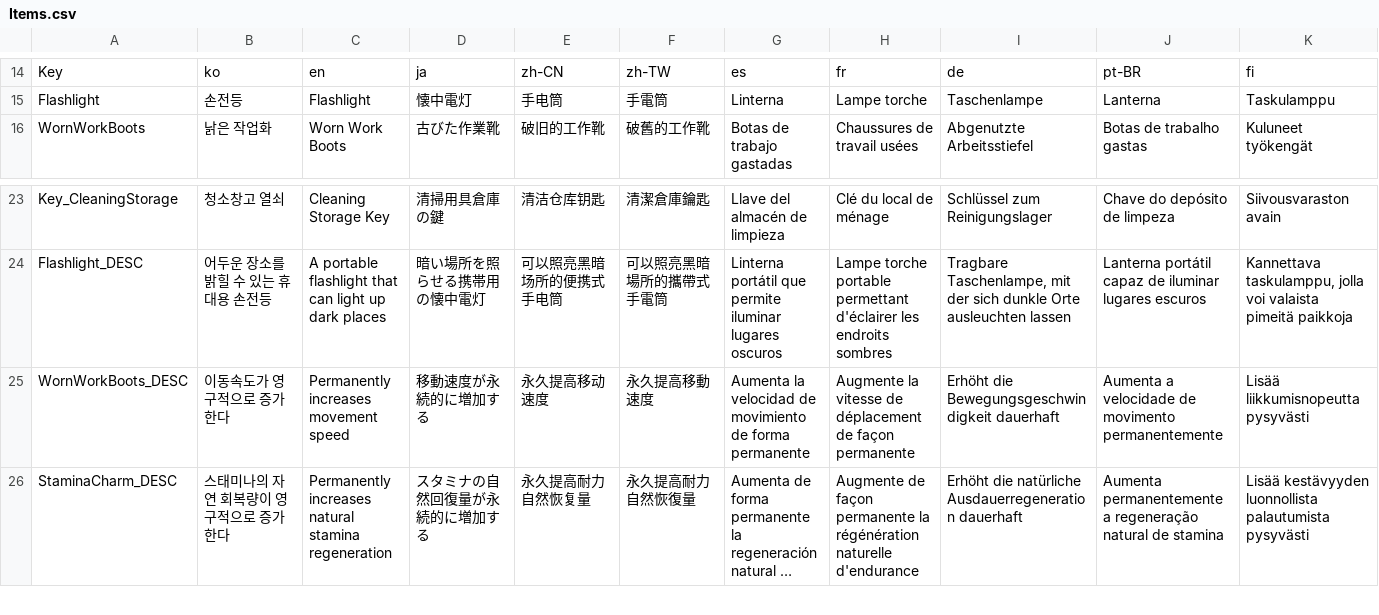
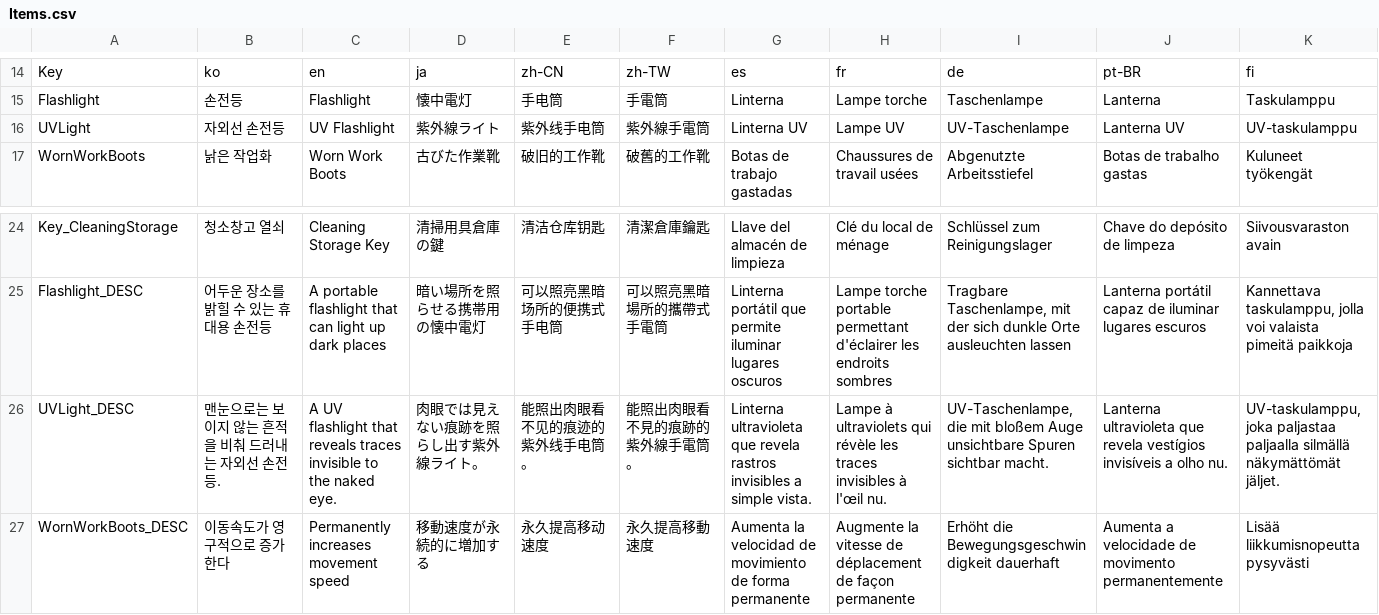
Before and after one commit to NBcampUnrealTrack/9th-Team2-Final-Project, a CSV file: Localization/Items.csv, drawn as a sheet; only a part is shown, gaps mark what is left out; the shorter side is filled out with more unchanged rows; long unchanged cells end in ….

Commit message:
Feat: UV 라이트 아이템 로컬라이징 추가
- 아이템 로컬라이징에 UV 라이트 추가 (10개 언어)
  - UVLight: 자외선 손전등 / UV Flashlight
  - UVLight_DESC: 맨눈으로는 보이지 않는 흔적을 비춰 드러내는 자외선 손전등

```diff
--- a/Localization/Items.csv
+++ b/Localization/Items.csv
@@ -15,2 +15,3 @@ Key,ko,en,ja,zh-CN,zh-TW,es,fr,de,pt-BR,fi
 Flashlight,손전등,Flashlight,懐中電灯,手电筒,手電筒,Linterna,Lampe torche,Taschenlampe,Lanterna,Taskulamppu
+UVLight,자외선 손전등,UV Flashlight,紫外線ライト,紫外线手电筒,紫外線手電筒,Linterna UV,Lampe UV,UV-Taschenlampe,Lanterna UV,UV-taskulamppu
 WornWorkBoots,낡은 작업화,Worn Work Boots,古びた作業靴,破旧的工作靴,破舊的工作靴,Botas de trabajo gastadas,Chaussures de travail usées,Abgenutzte Arbeitsstiefel,Botas de trabalho gastas,Kuluneet työkengät
@@ -24,2 +25,3 @@ Key_CleaningStorage,청소창고 열쇠,Cleaning Storage Key,清掃用具倉庫
 Flashlight_DESC,어두운 장소를 밝힐 수 있는 휴대용 손전등,A portable flashlight that can light up dark places,暗い場所を照らせる携帯用の懐中電灯,可以照亮黑暗场所的便携式手电筒,可以照亮黑暗場所的攜帶式手電筒,Linterna portátil que permite iluminar lugares oscuros,Lampe torche portable permettant d'éclairer les endroits sombres,"Tragbare Taschenlampe, mit der sich dunkle Orte ausleuchten lassen",Lanterna portátil capaz de iluminar lugares escuros,"Kannettava taskulamppu, jolla voi valaista pimeitä paikkoja"
+UVLight_DESC,맨눈으로는 보이지 않는 흔적을 비춰 드러내는 자외선 손전등.,A UV flashlight that reveals traces invisible to the naked eye.,肉眼では見えない痕跡を照らし出す紫外線ライト。,能照出肉眼看不见的痕迹的紫外线手电筒。,能照出肉眼看不見的痕跡的紫外線手電筒。,Linterna ultravioleta que revela rastros invisibles a simple vista.,Lampe à ultraviolets qui révèle les traces invisibles à l'œil nu.,"UV-Taschenlampe, die mit bloßem Auge unsichtbare Spuren sichtbar macht.",Lanterna ultravioleta que revela vestígios invisíveis a olho nu.,"UV-taskulamppu, joka paljastaa paljaalla silmällä näkymättömät jäljet."
 WornWorkBoots_DESC,이동속도가 영구적으로 증가한다,Permanently increases movement speed,移動速度が永続的に増加する,永久提高移动速度,永久提高移動速度,Aumenta la velocidad de movimiento de forma permanente,Augmente la vitesse de déplacement de façon permanente,Erhöht die Bewegungsgeschwindigkeit dauerhaft,Aumenta a velocidade de movimento permanentemente,Lisää liikkumisnopeutta pysyvästi
```
Also changed, not shown: Localization/UI.csv.
